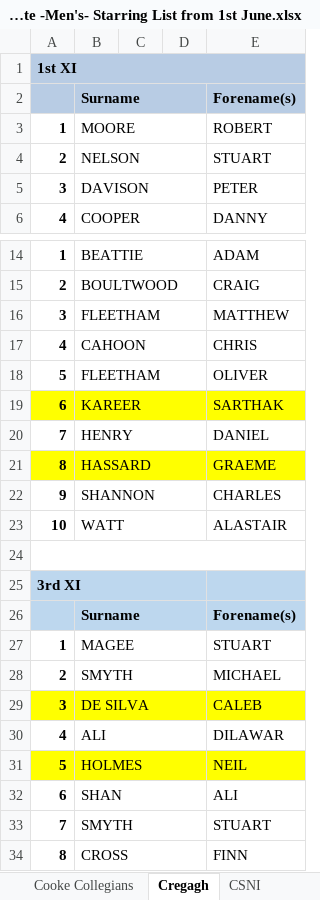
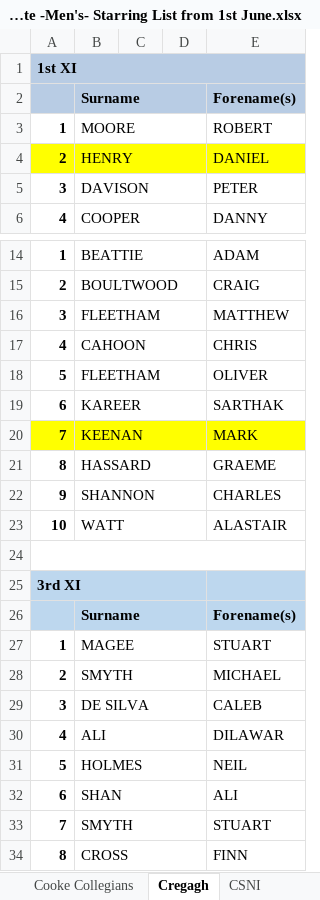
Before and after one commit to wyliemckinty/NCU-Cricket-Stats, an Excel workbook: 3. NCU Complete -Men's- Starring List from 1st June.xlsx, sheet Cregagh, drawn as a sheet; only a part is shown, gaps mark what is left out; values as stored, in another font and other column widths than the file's, no borders; the diff names each change by its address in the sheet, - before the commit and + after, or states it on an @@ line.

Commit message:
Add files via upload

```diff
--- a/3. NCU Complete -Men's- Starring List from 1st June.xlsx (sheet Cregagh)
+++ b/3. NCU Complete -Men's- Starring List from 1st June.xlsx (sheet Cregagh)
-A4:E4 fill: none
+A4:E4 fill: #FFFF00
-B4: NELSON
+B4: HENRY
-E4: STUART
+E4: DANIEL
-A19:E19 fill: #FFFF00
+A19:E19 fill: none
-A20:E20 fill: none
+A20:E20 fill: #FFFF00
-B20: HENRY
+B20: KEENAN
-E20: DANIEL
+E20: MARK
-A21:E21 fill: #FFFF00
+A21:E21 fill: none
-A29:E29 fill: #FFFF00
+A29:E29 fill: none
-A31:E31 fill: #FFFF00
+A31:E31 fill: none
```
